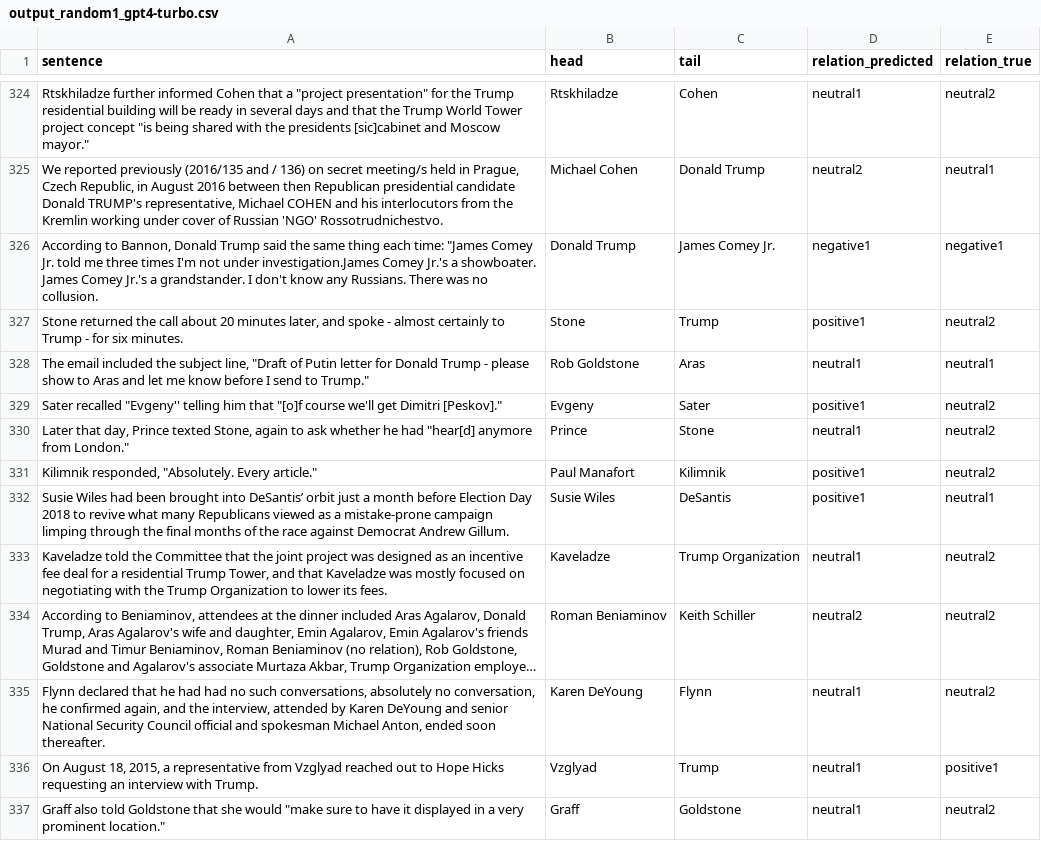
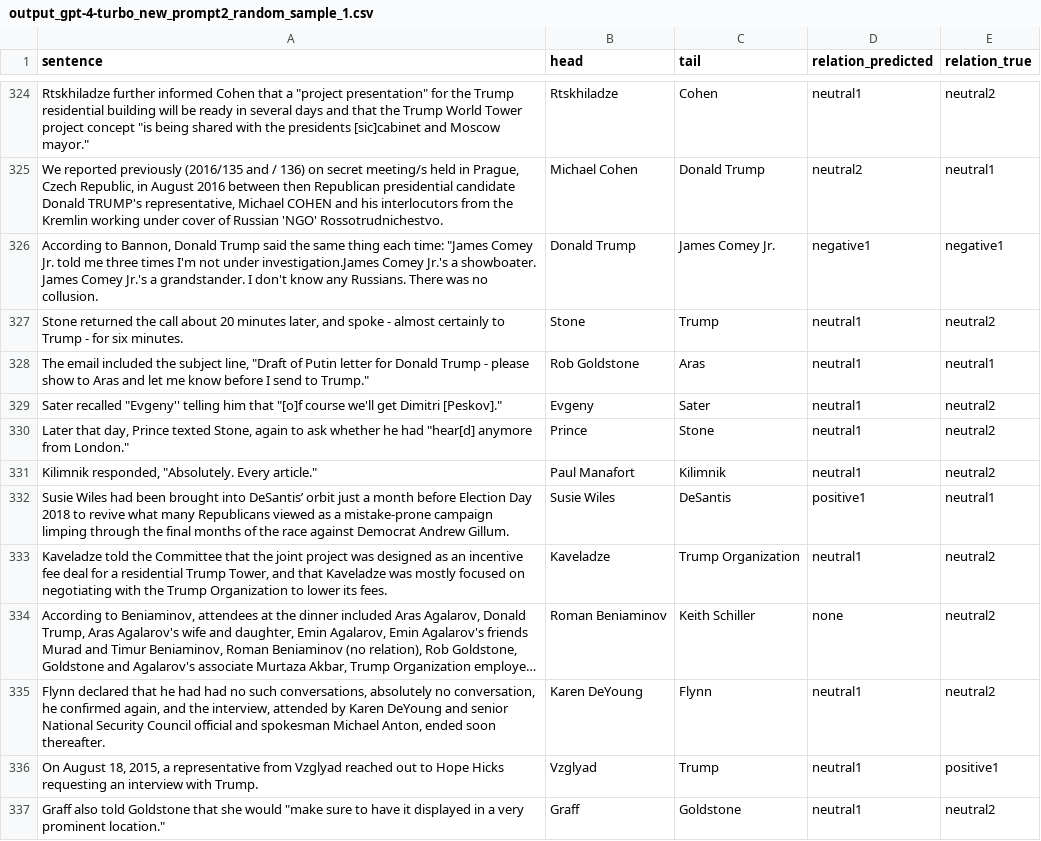
Before and after one commit to michael-duer/openai-data-labeling, a CSV file: data/api_output/output_gpt-4-turbo_new_prompt2_random_sample_1.csv (was data/api_output/output_random1_gpt4-turbo.csv), drawn as a sheet; only a part is shown, gaps mark what is left out; long unchanged cells end in …; the diff covers the shown part only; the diff names each change by its address in the sheet, - before the commit and + after, or states it on an @@ line.

```diff
--- a/data/api_output/output_random1_gpt4-turbo.csv
+++ b/data/api_output/output_gpt-4-turbo_new_prompt2_random_sample_1.csv
-D327 (relation_predicted): positive1
+D327 (relation_predicted): neutral1
-D329 (relation_predicted): positive1
+D329 (relation_predicted): neutral1
-D331 (relation_predicted): positive1
+D331 (relation_predicted): neutral1
-D334 (relation_predicted): neutral2
+D334 (relation_predicted): none
```
Also changed, not shown: 1 removed row and 60 edited cells elsewhere in this file, data/api_output/output_gpt-4-turbo_new_prompt2_random_sample_2.csv, data/evaluation/evaluation.csv, 30 other files.
